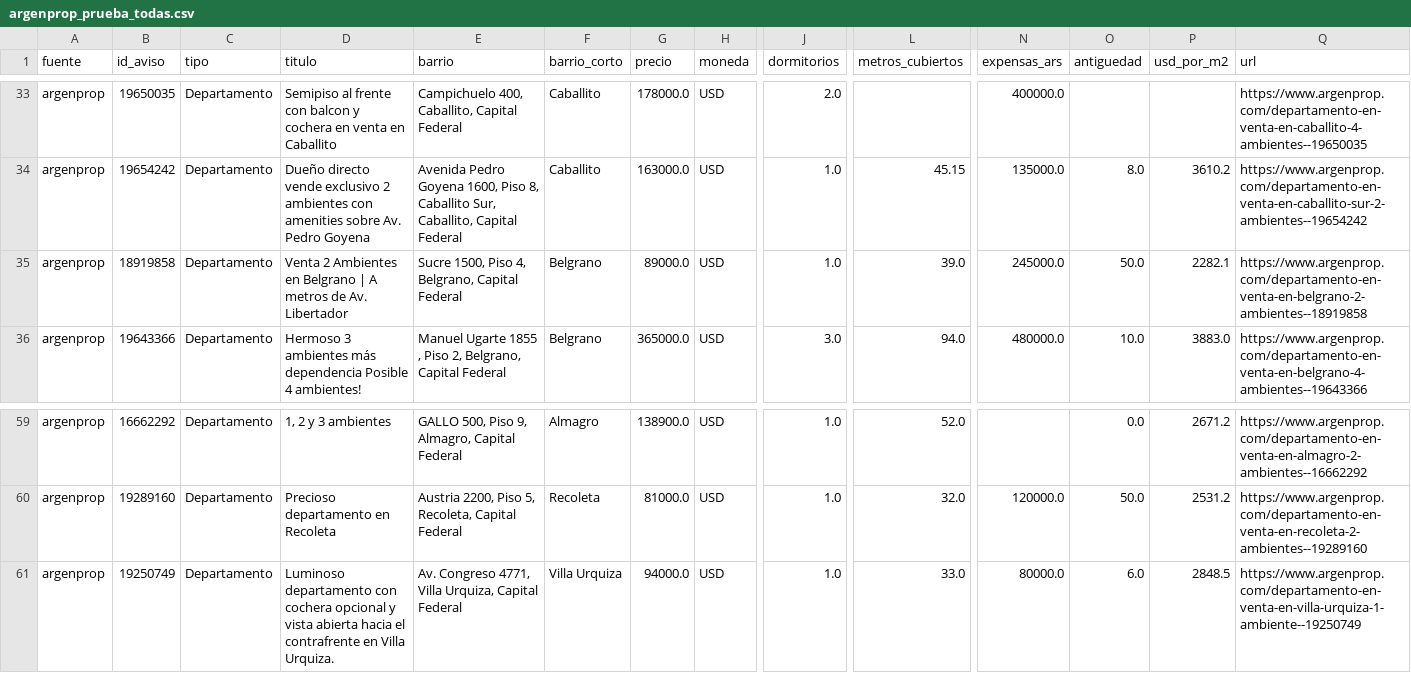
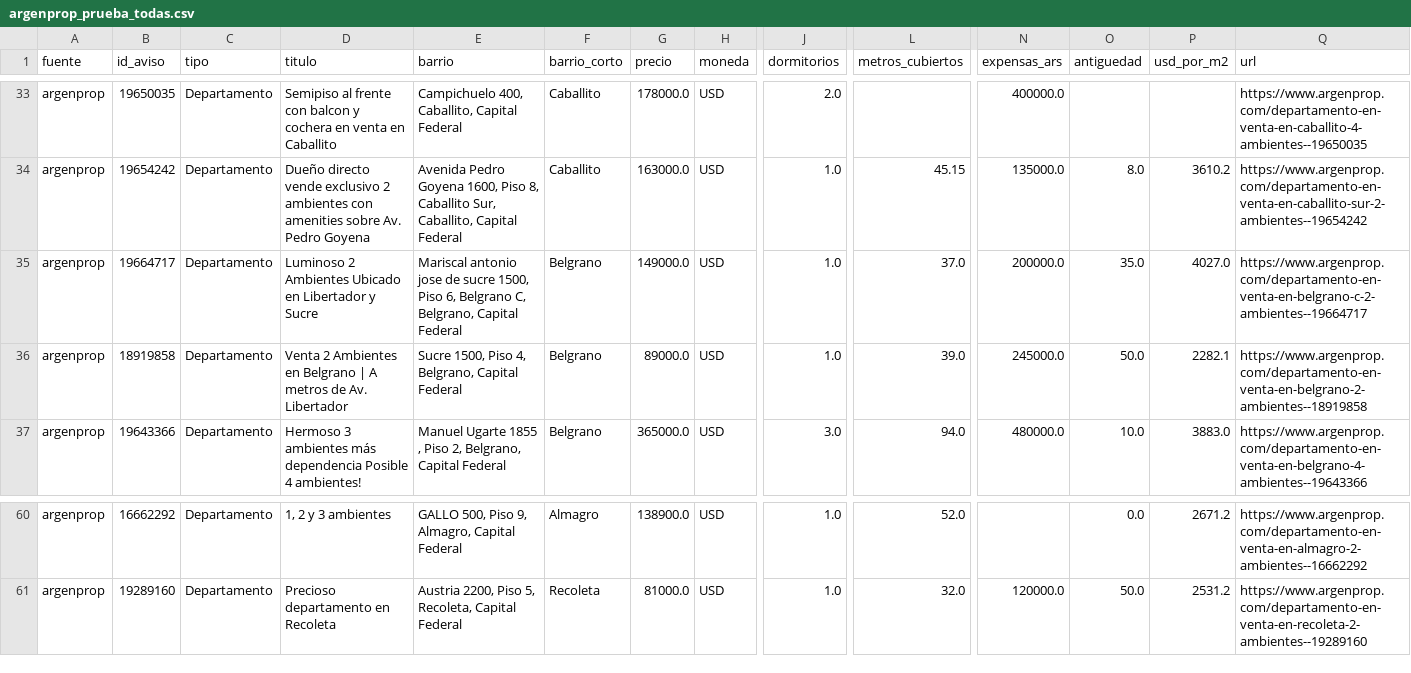
Before and after one commit to nicolaskank-arch/buscador-propiedades-caba, a CSV file: argenprop_prueba_todas.csv, drawn as a sheet; only a part is shown, gaps mark what is left out; removed rows and columns are numbered as before the commit, all else as after; rows hold the shown columns only; the diff names each change by its address in the sheet, - before the commit and + after, or states it on an @@ line.

```diff
--- a/argenprop_prueba_todas.csv
+++ b/argenprop_prueba_todas.csv
+row 35: argenprop | 19664717 | Departamento | Luminoso 2 Ambientes Ubicado en Libertador y Sucre | Mariscal antonio jose de sucre 1500, Piso 6, Belgrano C, Belgrano, Capital Federal | Belgrano | 149000.0 | USD | 1.0 | 37.0 | 200000.0 | 35.0 | 4027.0 | https://www.argenprop.com/departamento-en-venta-en-belgrano-c-2-ambientes--19664717
-row 61: argenprop | 19250749 | Departamento | Luminoso departamento con cochera opcional y vista abierta hacia el contrafrente en Villa Urquiza. | Av. Congreso 4771, Villa Urquiza, Capital Federal | Villa Urquiza | 94000.0 | USD | 1.0 | 33.0 | 80000.0 | 6.0 | 2848.5 | https://www.argenprop.com/departamento-en-venta-en-villa-urquiza-1-ambiente--19250749
```
